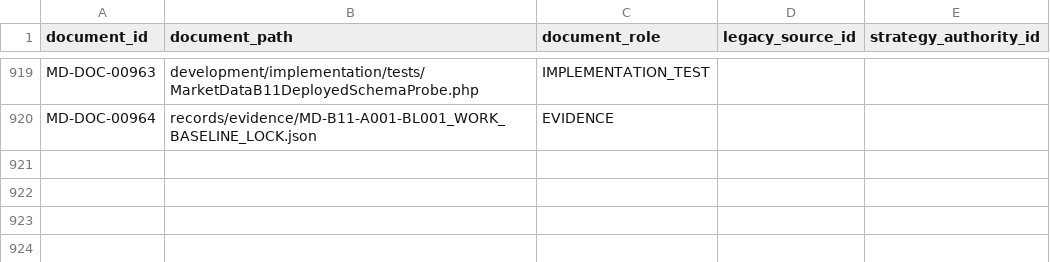
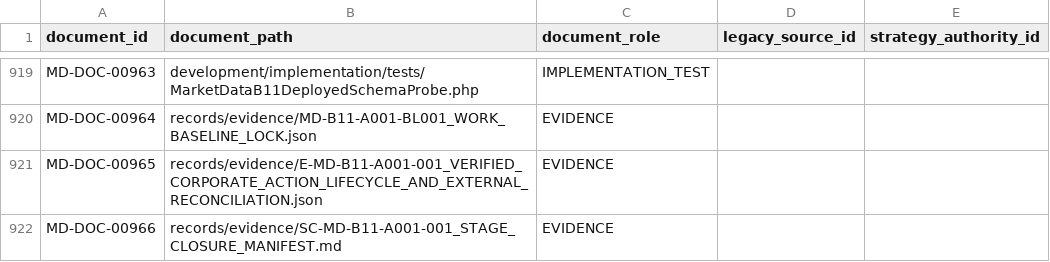
Before and after one commit to franscelstain/tradeaxis-api, a CSV file: docs/market_data/authority/governance/DOCUMENT_ID_REGISTRY.csv, drawn as a sheet; only a part is shown, gaps mark what is left out.

```diff
--- a/docs/market_data/authority/governance/DOCUMENT_ID_REGISTRY.csv
+++ b/docs/market_data/authority/governance/DOCUMENT_ID_REGISTRY.csv
@@ -920 +920,3 @@ MD-DOC-00963,development/implementation/tests/MarketDataB11DeployedSchemaProbe.p
 MD-DOC-00964,records/evidence/MD-B11-A001-BL001_WORK_BASELINE_LOCK.json,EVIDENCE,,
+MD-DOC-00965,records/evidence/E-MD-B11-A001-001_VERIFIED_CORPORATE_ACTION_LIFECYCLE_AND_EXTERNAL_RECONCILIATION.json,EVIDENCE,,
+MD-DOC-00966,records/evidence/SC-MD-B11-A001-001_STAGE_CLOSURE_MANIFEST.md,EVIDENCE,,
```
Also changed, not shown: docs/market_data/authority/governance/CURRENT_VERIFICATION_REGISTRY.csv, docs/market_data/authority/governance/DOCUMENT_ROLE_REGISTRY.csv, 11 other files.
